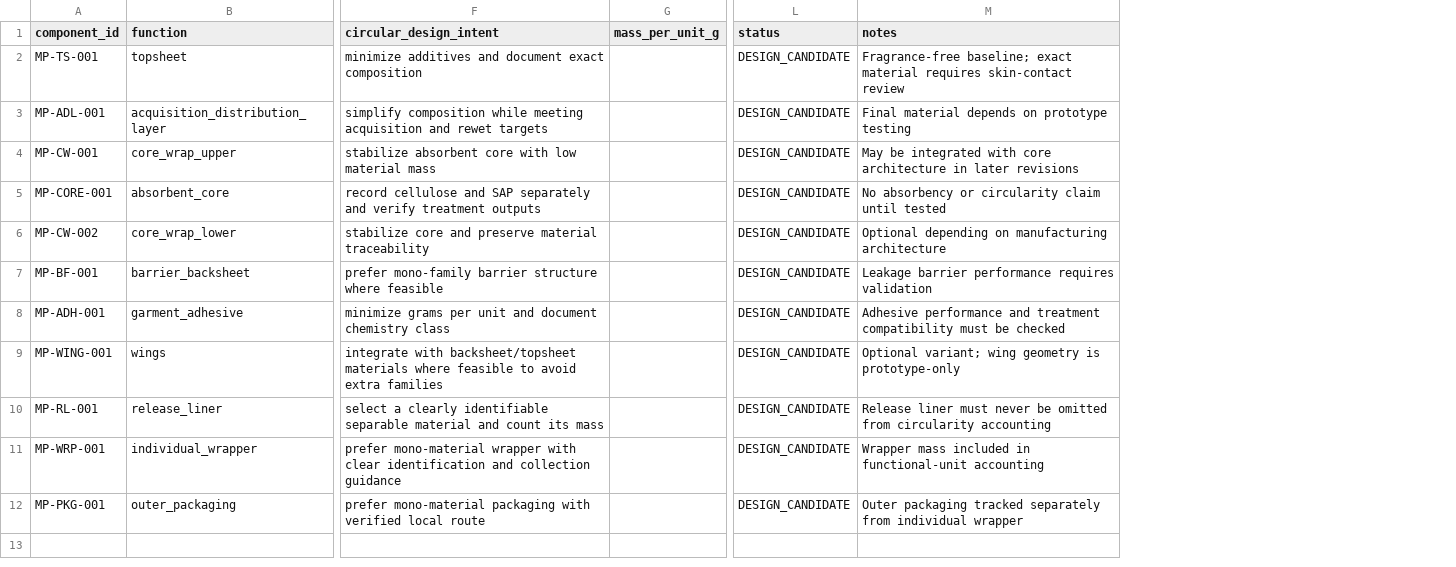
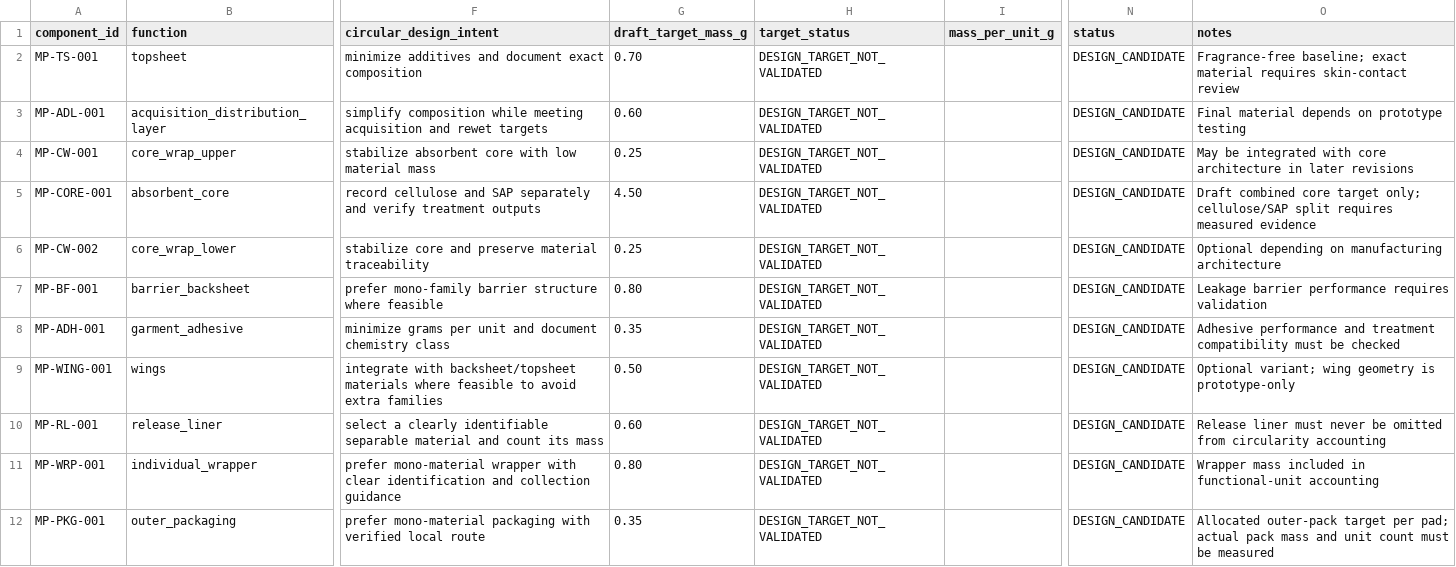
Before and after one commit to MyZubster-Ecosystem/myzubster, a CSV file: docs/life/ventures/circular-care-open-source-models/MZ-AHP-OS-002/BOM.csv, drawn as a sheet; only a part is shown, gaps mark what is left out; addresses are those after the commit; the diff names each change by its address in the sheet, - before the commit and + after, or states it on an @@ line.

Commit message:
feat(circular-care): add draft menstrual pad mass targets

```diff
--- a/docs/life/ventures/circular-care-open-source-models/MZ-AHP-OS-002/BOM.csv
+++ b/docs/life/ventures/circular-care-open-source-models/MZ-AHP-OS-002/BOM.csv
+column G (draft_target_mass_g), rows 2-12: 0.70 | 0.60 | 0.25 | 4.50 | 0.25 | 0.80 | 0.35 | 0.50 | 0.60 | 0.80 | 0.35
+column H (target_status), rows 2-12: all DESIGN_TARGET_NOT_VALIDATED
-O5 (notes): No absorbency or circularity claim until tested
+O5 (notes): Draft combined core target only; cellulose/SAP split requires measured evidence
-O12 (notes): Outer packaging tracked separately from individual wrapper
+O12 (notes): Allocated outer-pack target per pad; actual pack mass and unit count must be measured
```
